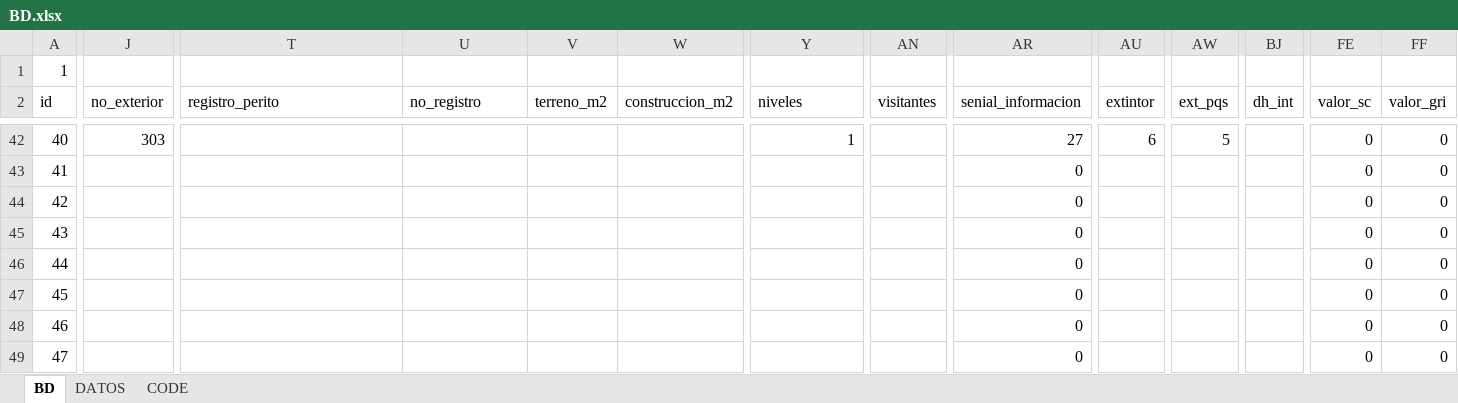
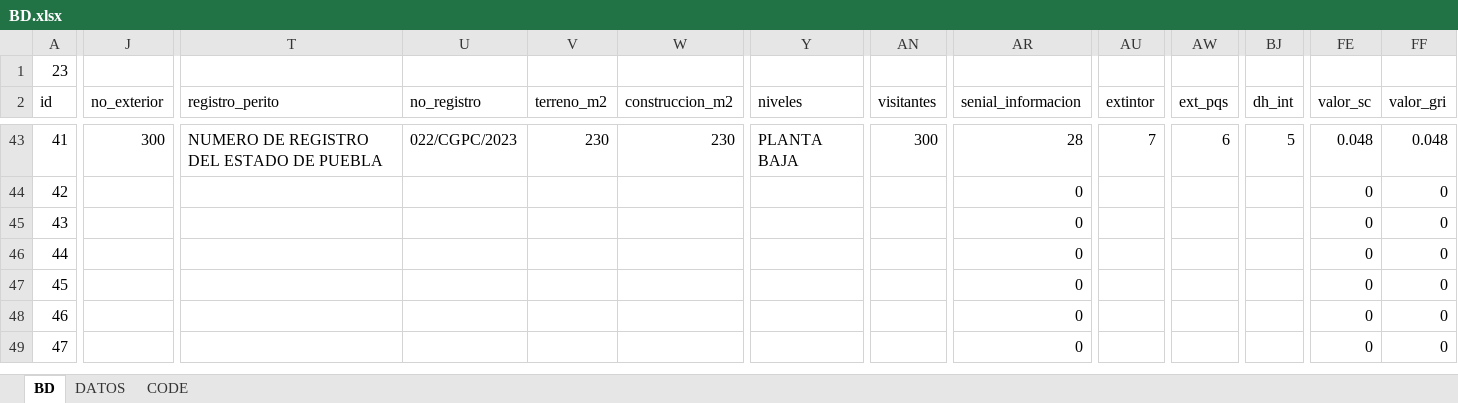
Before and after one commit to luis6a/pipc, an Excel workbook: Inputs/BD.xlsx, sheet BD, drawn as a sheet; only a part is shown, gaps mark what is left out; values as stored, in another font and other column widths than the file's, no cell formats; charts and pictures and conditional formats not drawn; removed rows and columns are numbered as before the commit, all else as after; rows hold the shown columns only; the diff covers the shown part only; the diff names each change by its address in the sheet, - before the commit and + after, or states it on an @@ line.

```diff
--- a/Inputs/BD.xlsx (sheet BD)
+++ b/Inputs/BD.xlsx (sheet BD)
@@ column A (id) renumbered between rows 1 and 43 @@
-J43 (no_exterior): 303
+J43 (no_exterior): 300
-T43 (registro_perito): (empty)
+T43 (registro_perito): NUMERO DE REGISTRO DEL ESTADO DE PUEBLA
-U43 (no_registro): (empty)
+U43 (no_registro): 022/CGPC/2023
-V43 (terreno_m2): (empty)
+V43 (terreno_m2): 230
-W43 (construccion_m2): (empty)
+W43 (construccion_m2): 230
-Y43 (niveles): 1
+Y43 (niveles): PLANTA BAJA
-AN43 (visitantes): (empty)
+AN43 (visitantes): 300
-AR43 (senial_informacion): 27
+AR43 (senial_informacion): 28
-AU43 (extintor): 6
+AU43 (extintor): 7
-AW43 (ext_pqs): 5
+AW43 (ext_pqs): 6
-BJ43 (dh_int): (empty)
+BJ43 (dh_int): 5
-FE43 (valor_sc): 0
+FE43 (valor_sc): 0.048
-FF43 (valor_gri): 0
+FF43 (valor_gri): 0.048
-row 43: 41 |  |  |  |  |  |  |  | 0 |  |  |  | 0 | 0
```
Also changed, not shown: 1 added row and 145 edited cells elsewhere in this sheet, sheet DATOS, cell formats, formulas that keep their value, 3 other files.
